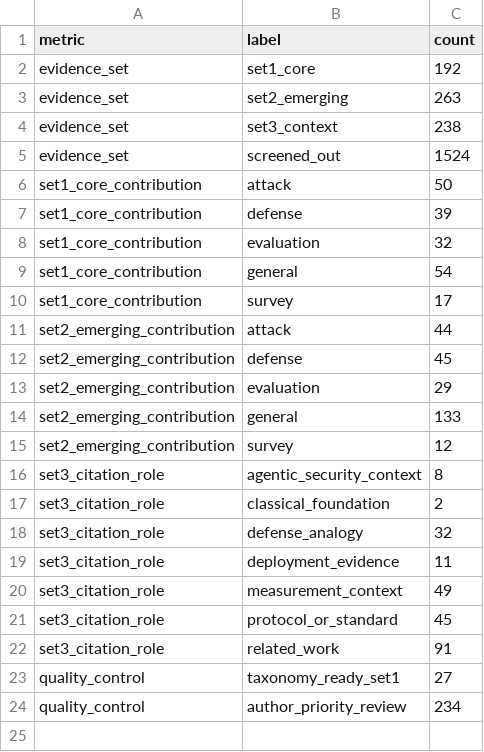
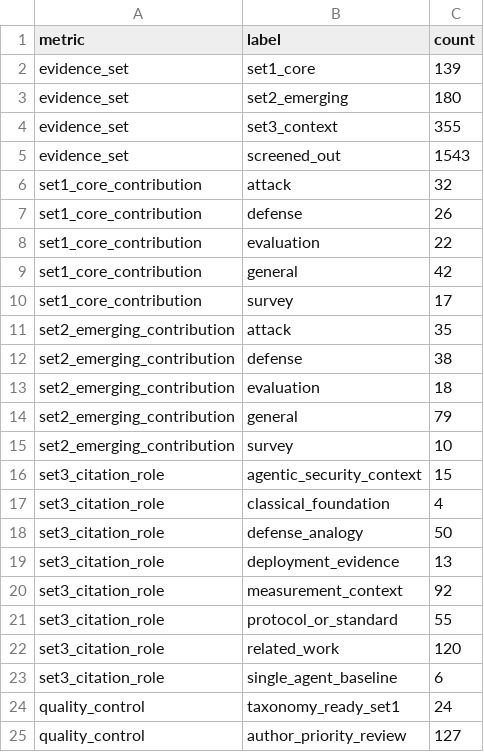
Before and after one commit to BrookeYangRui/multiagent_security_corpus, a CSV file: corpus/summary.csv, drawn as a sheet.

```diff
--- a/corpus/summary.csv
+++ b/corpus/summary.csv
@@ -1,24 +1,25 @@
 metric,label,count
-evidence_set,set1_core,192
-evidence_set,set2_emerging,263
-evidence_set,set3_context,238
-evidence_set,screened_out,1524
-set1_core_contribution,attack,50
-set1_core_contribution,defense,39
-set1_core_contribution,evaluation,32
-set1_core_contribution,general,54
+evidence_set,set1_core,139
+evidence_set,set2_emerging,180
+evidence_set,set3_context,355
+evidence_set,screened_out,1543
+set1_core_contribution,attack,32
+set1_core_contribution,defense,26
+set1_core_contribution,evaluation,22
+set1_core_contribution,general,42
 set1_core_contribution,survey,17
-set2_emerging_contribution,attack,44
-set2_emerging_contribution,defense,45
-set2_emerging_contribution,evaluation,29
-set2_emerging_contribution,general,133
-set2_emerging_contribution,survey,12
-set3_citation_role,agentic_security_context,8
-set3_citation_role,classical_foundation,2
-set3_citation_role,defense_analogy,32
-set3_citation_role,deployment_evidence,11
-set3_citation_role,measurement_context,49
-set3_citation_role,protocol_or_standard,45
-set3_citation_role,related_work,91
-quality_control,taxonomy_ready_set1,27
-quality_control,author_priority_review,234
+set2_emerging_contribution,attack,35
+set2_emerging_contribution,defense,38
+set2_emerging_contribution,evaluation,18
+set2_emerging_contribution,general,79
+set2_emerging_contribution,survey,10
+set3_citation_role,agentic_security_context,15
+set3_citation_role,classical_foundation,4
+set3_citation_role,defense_analogy,50
+set3_citation_role,deployment_evidence,13
+set3_citation_role,measurement_context,92
+set3_citation_role,protocol_or_standard,55
+set3_citation_role,related_work,120
+set3_citation_role,single_agent_baseline,6
+quality_control,taxonomy_ready_set1,24
+quality_control,author_priority_review,127
```
Also changed, not shown: 8 other files.
